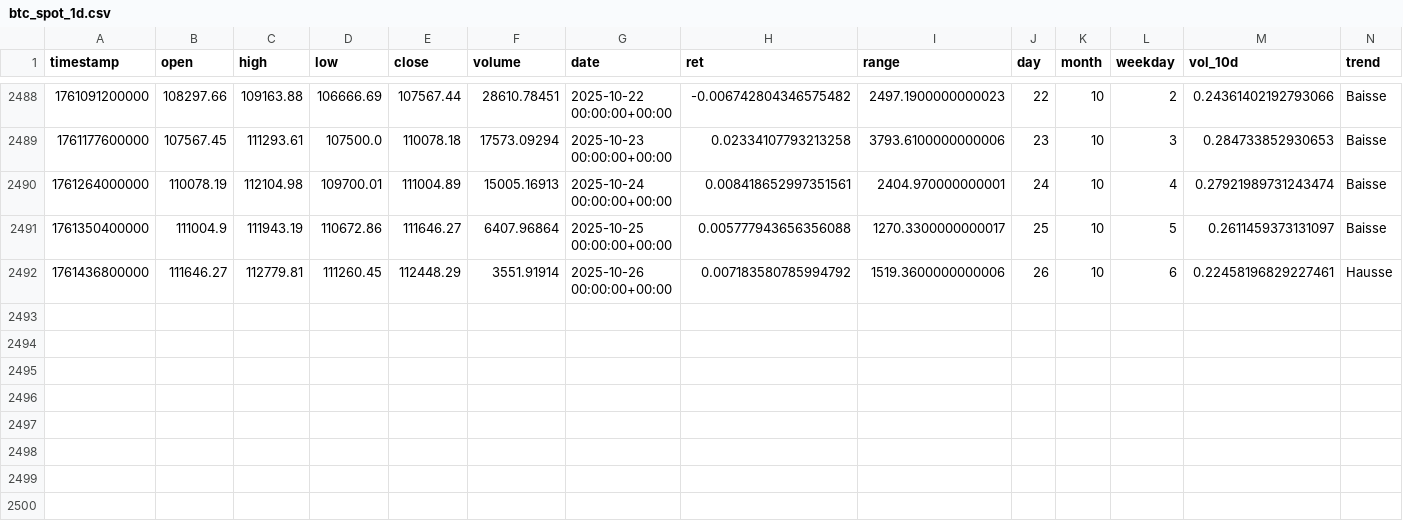
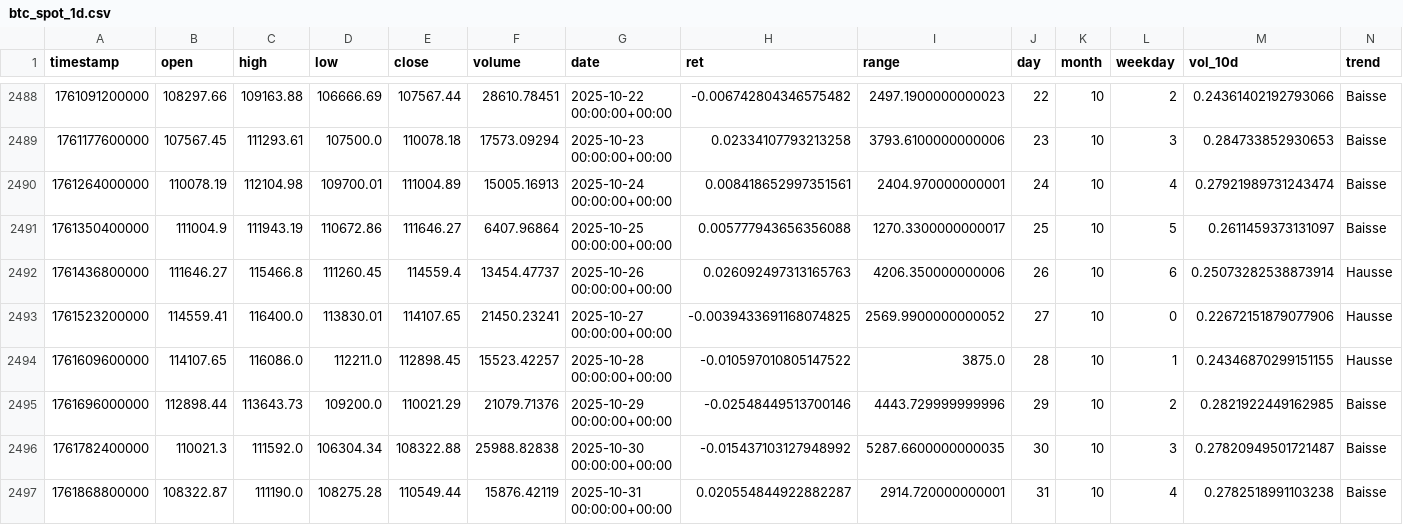
Before and after one commit to cy-tech-projects/Projet-data-exploration, a CSV file: data/btc_spot_1d.csv, drawn as a sheet; only a part is shown, gaps mark what is left out; rows hold the shown columns only; the diff names each change by its address in the sheet, - before the commit and + after, or states it on an @@ line.

```diff
--- a/data/btc_spot_1d.csv
+++ b/data/btc_spot_1d.csv
-C2492 (high): 112779.81
+C2492 (high): 115466.8
-E2492 (close): 112448.29
+E2492 (close): 114559.4
-F2492 (volume): 3551.91914
+F2492 (volume): 13454.47737
-H2492 (ret): 0.007183580785994792
+H2492 (ret): 0.026092497313165763
-I2492 (range): 1519.3600000000006
+I2492 (range): 4206.350000000006
-M2492 (vol_10d): 0.22458196829227461
+M2492 (vol_10d): 0.25073282538873914
+row 2493: 1761523200000 | 114559.41 | 116400.0 | 113830.01 | 114107.65 | 21450.23241 | 2025-10-27 00:00:00+00:00 | -0.0039433691168074825 | 2569.9900000000052 | 27 | 10 | 0 | 0.22672151879077906 | Hausse
+row 2494: 1761609600000 | 114107.65 | 116086.0 | 112211.0 | 112898.45 | 15523.42257 | 2025-10-28 00:00:00+00:00 | -0.010597010805147522 | 3875.0 | 28 | 10 | 1 | 0.24346870299151155 | Hausse
+row 2495: 1761696000000 | 112898.44 | 113643.73 | 109200.0 | 110021.29 | 21079.71376 | 2025-10-29 00:00:00+00:00 | -0.02548449513700146 | 4443.729999999996 | 29 | 10 | 2 | 0.2821922449162985 | Baisse
+row 2496: 1761782400000 | 110021.3 | 111592.0 | 106304.34 | 108322.88 | 25988.82838 | 2025-10-30 00:00:00+00:00 | -0.015437103127948992 | 5287.6600000000035 | 30 | 10 | 3 | 0.27820949501721487 | Baisse
+row 2497: 1761868800000 | 108322.87 | 111190.0 | 108275.28 | 110549.44 | 15876.42119 | 2025-10-31 00:00:00+00:00 | 0.020554844922882287 | 2914.720000000001 | 31 | 10 | 4 | 0.2782518991103238 | Baisse
```
Also changed, not shown: 20 other files.
